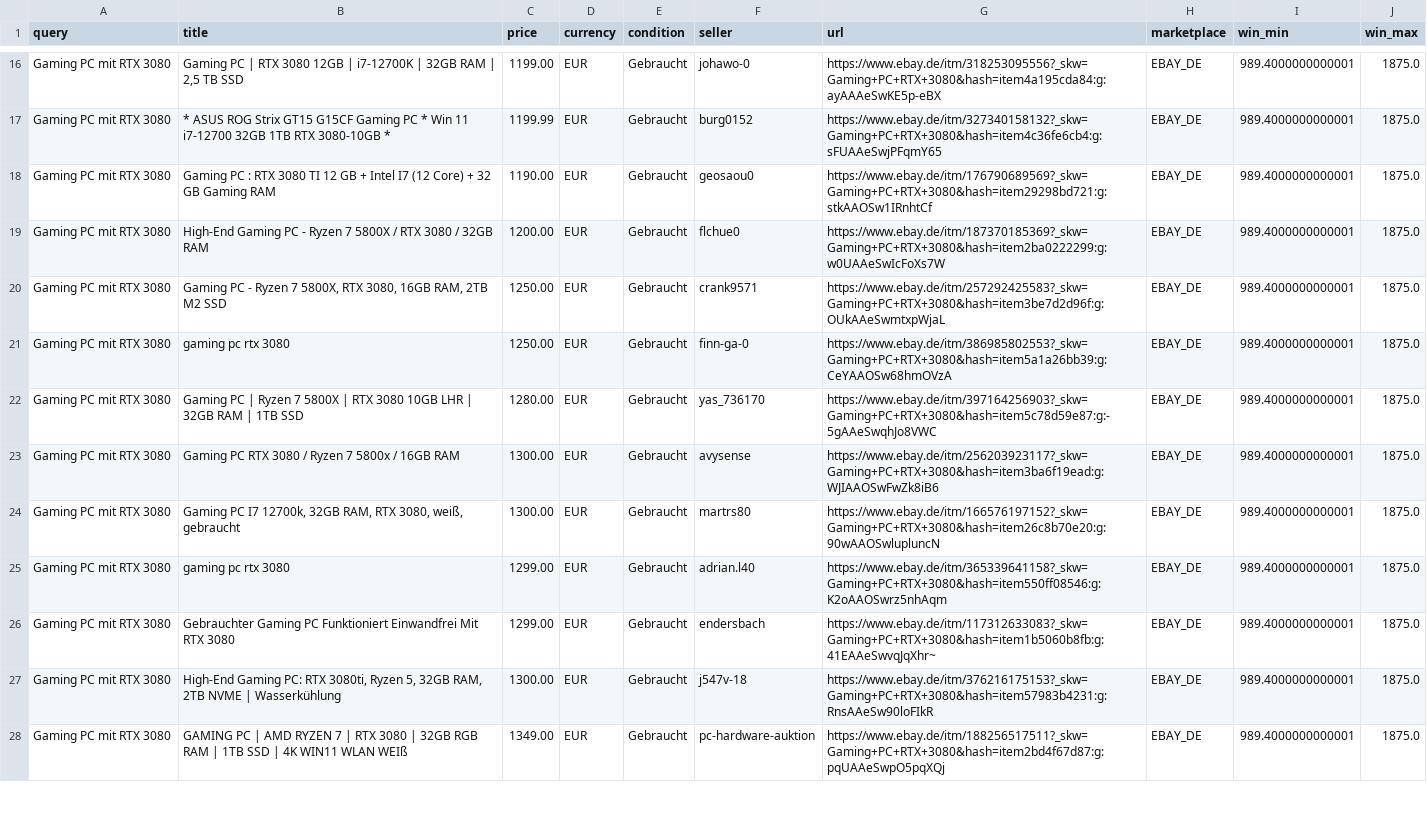
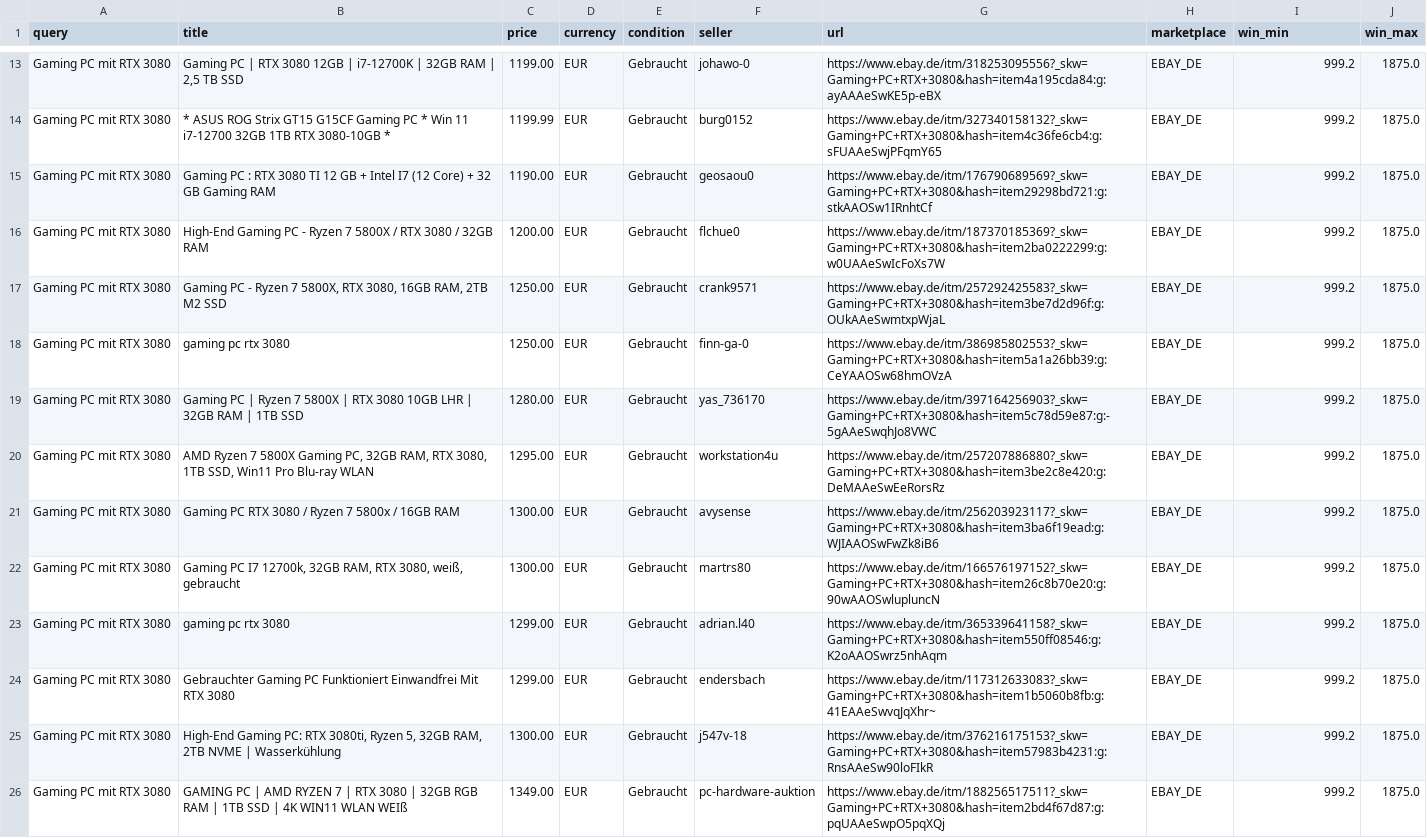
Before and after one commit to aicologne/aic-hardware-deals, a CSV file: site/data/deals/Gaming-PC-mit-RTX-3080.csv, drawn as a sheet; only a part is shown, gaps mark what is left out; addresses are those after the commit; the diff covers the shown part only; the diff names each change by its address in the sheet, - before the commit and + after, or states it on an @@ line.

```diff
--- a/site/data/deals/Gaming-PC-mit-RTX-3080.csv
+++ b/site/data/deals/Gaming-PC-mit-RTX-3080.csv
-I13:I19 (win_min): 989.4000000000001
+I13:I19 (win_min): 999.2
+row 20: Gaming PC mit RTX 3080 | AMD Ryzen 7 5800X Gaming PC, 32GB RAM, RTX 3080, 1TB SSD, Win11 Pro Blu-ray WLAN | 1295.00 | EUR | Gebraucht | workstation4u | https://www.ebay.de/itm/257207886880?_skw=Gaming+PC+RTX+3080&hash=item3be2c8e420:g:DeMAAeSwEeRorsRz | EBAY_DE | 999.2 | 1875.0
-I21:I26 (win_min): 989.4000000000001
+I21:I26 (win_min): 999.2
```
Also changed, not shown: 1 added row, 3 removed rows and 35 edited cells elsewhere in this file, ebay_deals.csv, site/data/ebay_deals.csv, 36 other files.
